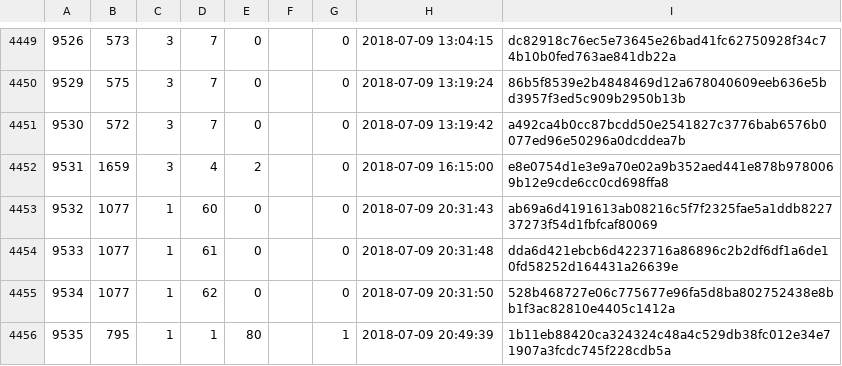
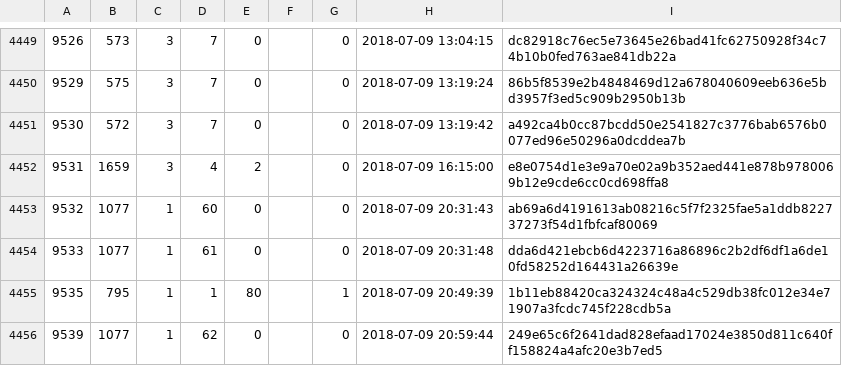
Before and after one commit to cppan/database, a CSV file: ProjectVersions.csv, drawn as a sheet; only a part is shown, gaps mark what is left out.

```diff
--- a/ProjectVersions.csv
+++ b/ProjectVersions.csv
@@ -4454,3 +4454,3 @@
 9533;1077;1;61;0;;0;2018-07-09 20:31:48;dda6d421ebcb6d4223716a86896c2b2df6df1a6de10fd58252d164431a26639e
-9534;1077;1;62;0;;0;2018-07-09 20:31:50;528b468727e06c775677e96fa5d8ba802752438e8bb1f3ac82810e4405c1412a
 9535;795;1;1;80;;1;2018-07-09 20:49:39;1b11eb88420ca324324c48a4c529db38fc012e34e71907a3fcdc745f228cdb5a
+9539;1077;1;62;0;;0;2018-07-09 20:59:44;249e65c6f2641dad828efaad17024e3850d811c640ff158824a4afc20e3b7ed5
```
Also changed, not shown: ProjectVersionDependencies.csv, 1 other file.
